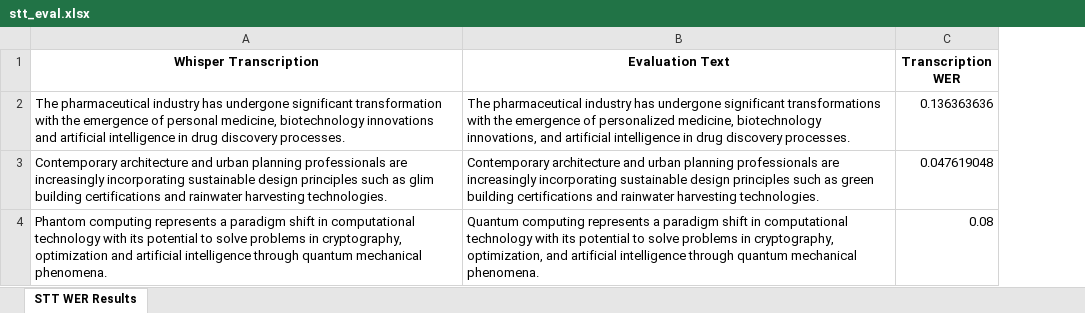
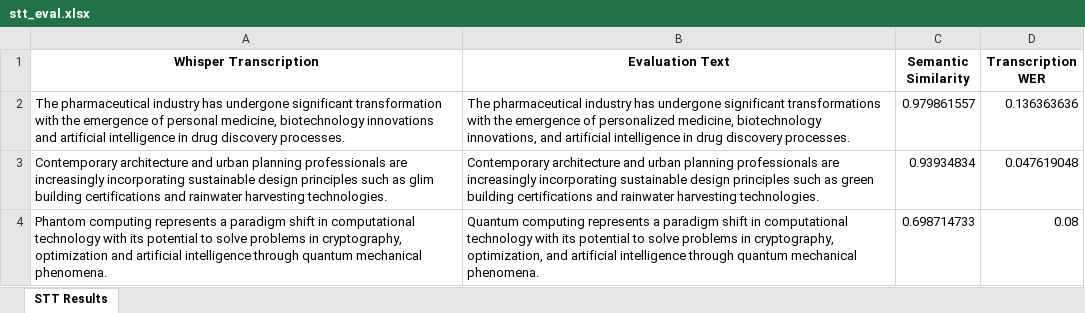
Before and after one commit to Botter01/Szakdolgozatv2, an Excel workbook: evaluation_results/stt_eval.xlsx, sheet STT Results, drawn as a sheet; values as stored, in another font and other column widths than the file's, no borders; the diff names each change by its address in the sheet, - before the commit and + after, or states it on an @@ line.

Commit message:
STT similarity evaluation

```diff
--- a/evaluation_results/stt_eval.xlsx (sheet STT Results)
+++ b/evaluation_results/stt_eval.xlsx (sheet STT Results)
-sheet tab: STT WER Results
+sheet tab: STT Results
+column C (Semantic Similarity), rows 2-4: 0.979861557 | 0.93934834 | 0.698714733
```
Also changed, not shown: 1 other file.
